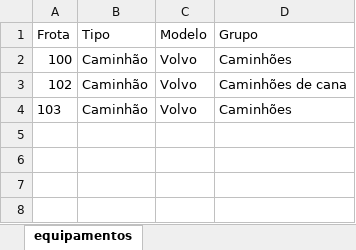
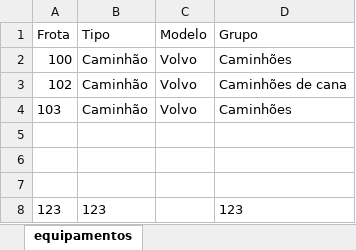
Before and after one commit to TooDamnJohanes/logisticaCaminhao, an Excel workbook: equipamentos.xlsx, sheet equipamentos, drawn as a sheet; values as stored, in another font and other column widths than the file's, no borders; the diff names each change by its address in the sheet, - before the commit and + after, or states it on an @@ line.

```diff
--- a/equipamentos.xlsx (sheet equipamentos)
+++ b/equipamentos.xlsx (sheet equipamentos)
+row 5: (empty)
+row 6: (empty)
+row 7: (empty)
+row 8: 123 | 123 |  | 123
```
Also changed, not shown: 8 other files.
